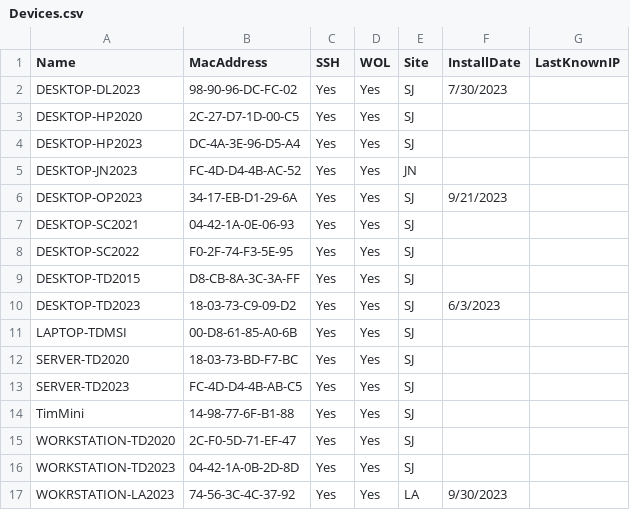
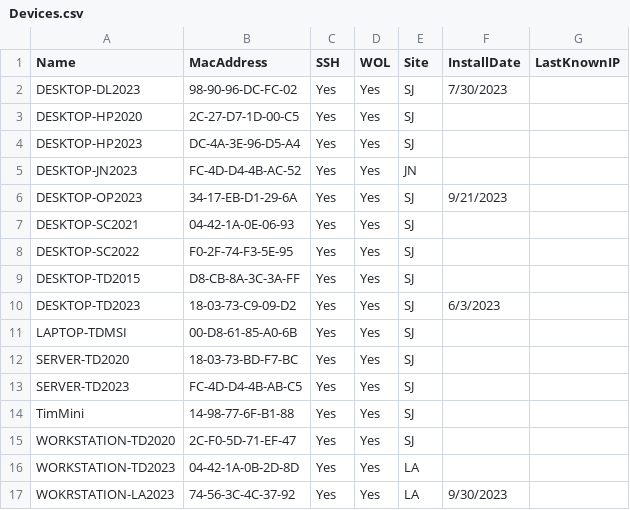
Before and after one commit to dotimothy/WOLLabs, a CSV file: Devices.csv, drawn as a sheet.

```diff
--- a/Devices.csv
+++ b/Devices.csv
@@ -15,3 +15,3 @@ TimMini,14-98-77-6F-B1-88,Yes,Yes,SJ,,
 WORKSTATION-TD2020,2C-F0-5D-71-EF-47,Yes,Yes,SJ,,
-WORKSTATION-TD2023,04-42-1A-0B-2D-8D,Yes,Yes,SJ,,
+WORKSTATION-TD2023,04-42-1A-0B-2D-8D,Yes,Yes,LA,,
 WOKRSTATION-LA2023,74-56-3C-4C-37-92,Yes,Yes,LA,9/30/2023,
```
Also changed, not shown: 1 other file.
